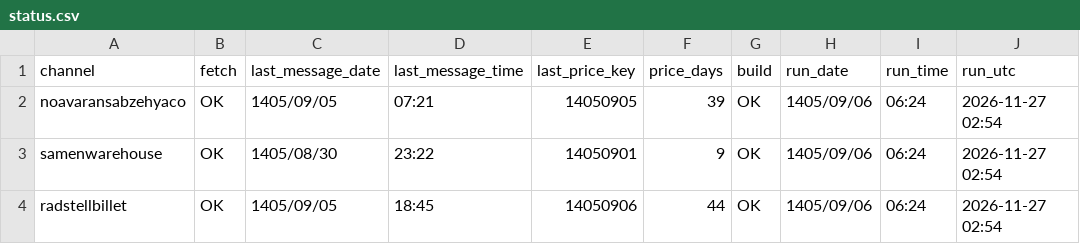
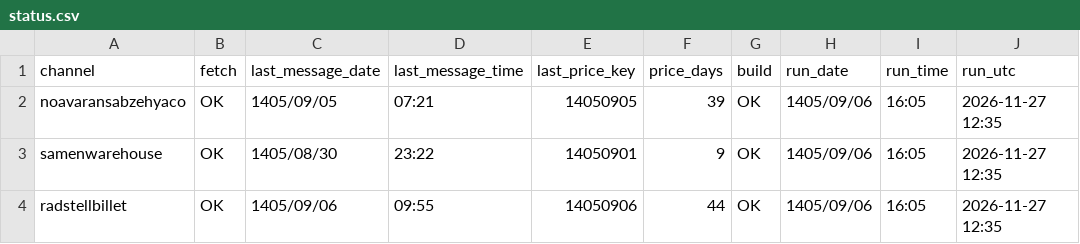
Before and after one commit to panahi88/sabzehya-data, a CSV file: status.csv, drawn as a sheet.

```diff
--- a/status.csv
+++ b/status.csv
@@ -1,4 +1,4 @@
 channel,fetch,last_message_date,last_message_time,last_price_key,price_days,build,run_date,run_time,run_utc
-noavaransabzehyaco,OK,1405/09/05,07:21,14050905,39,OK,1405/09/06,06:24,2026-11-27 02:54
-samenwarehouse,OK,1405/08/30,23:22,14050901,9,OK,1405/09/06,06:24,2026-11-27 02:54
-radstellbillet,OK,1405/09/05,18:45,14050906,44,OK,1405/09/06,06:24,2026-11-27 02:54
+noavaransabzehyaco,OK,1405/09/05,07:21,14050905,39,OK,1405/09/06,16:05,2026-11-27 12:35
+samenwarehouse,OK,1405/08/30,23:22,14050901,9,OK,1405/09/06,16:05,2026-11-27 12:35
+radstellbillet,OK,1405/09/06,09:55,14050906,44,OK,1405/09/06,16:05,2026-11-27 12:35
```
Also changed, not shown: 1 other file.
